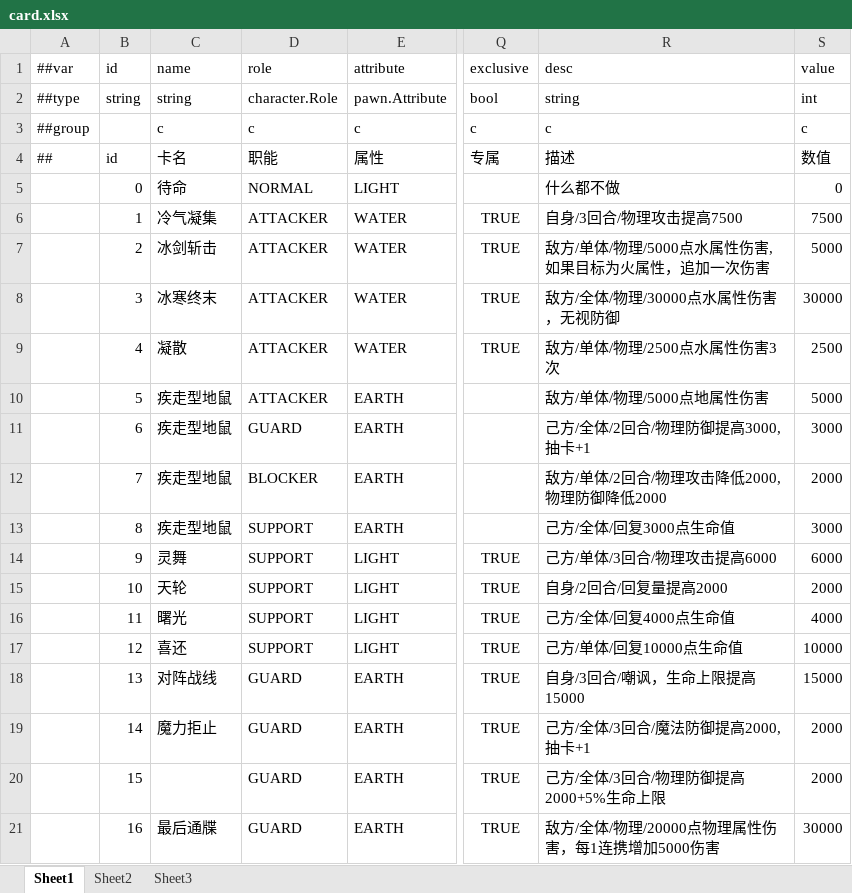
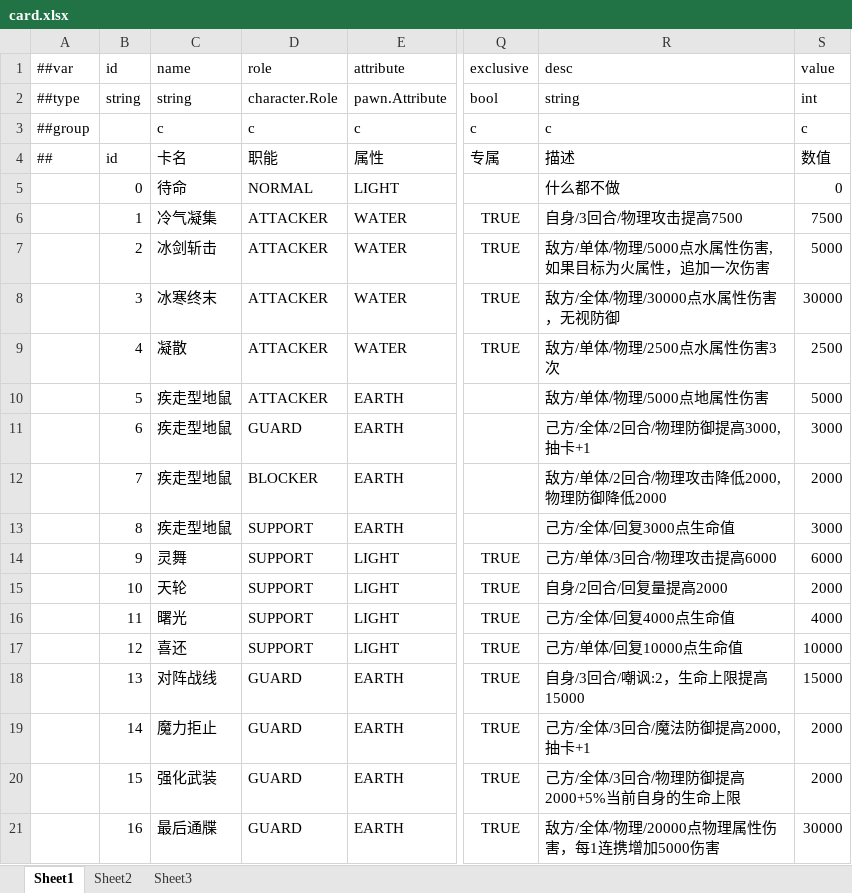
Before and after one commit to Chalux/kemocard, an Excel workbook: Config/Datas/card.xlsx, sheet Sheet1, drawn as a sheet; only a part is shown, gaps mark what is left out; values as stored, in another font and other column widths than the file's, no borders; the diff names each change by its address in the sheet, - before the commit and + after, or states it on an @@ line.

```diff
--- a/Config/Datas/card.xlsx (sheet Sheet1)
+++ b/Config/Datas/card.xlsx (sheet Sheet1)
-R18 (desc): 自身/3回合/嘲讽，生命上限提高15000
+R18 (desc): 自身/3回合/嘲讽:2，生命上限提高15000
-C20 (name): (empty)
+C20 (name): 强化武装
-R20 (desc): 己方/全体/3回合/物理防御提高2000+5%生命上限
+R20 (desc): 己方/全体/3回合/物理防御提高2000+5%当前自身的生命上限
```
Also changed, not shown: 43 other files.
